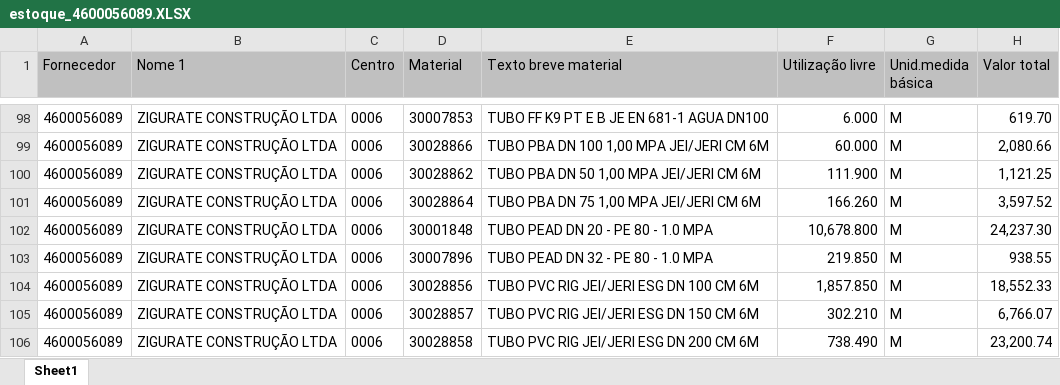
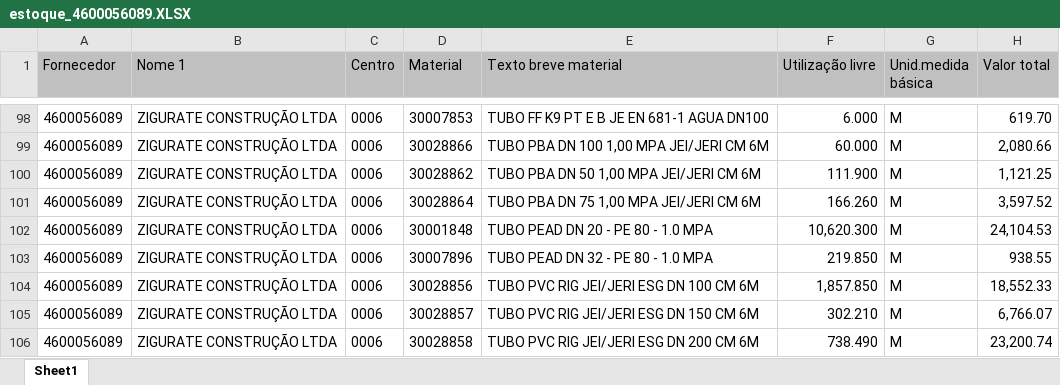
Before and after one commit to hyslan/Val, an Excel workbook: sheets/estoque_4600056089.XLSX, sheet Sheet1, drawn as a sheet; only a part is shown, gaps mark what is left out; values as stored, in another font and other column widths than the file's, no borders; the diff covers the shown part only; the diff names each change by its address in the sheet, - before the commit and + after, or states it on an @@ line.

```diff
--- a/sheets/estoque_4600056089.XLSX (sheet Sheet1)
+++ b/sheets/estoque_4600056089.XLSX (sheet Sheet1)
-F102 (Utilização livre): 10,678.800
+F102 (Utilização livre): 10,620.300
-H102 (Valor total): 24,237.30
+H102 (Valor total): 24,104.53
```
Also changed, not shown: 15 edited cells elsewhere in this sheet, 1 other file.
